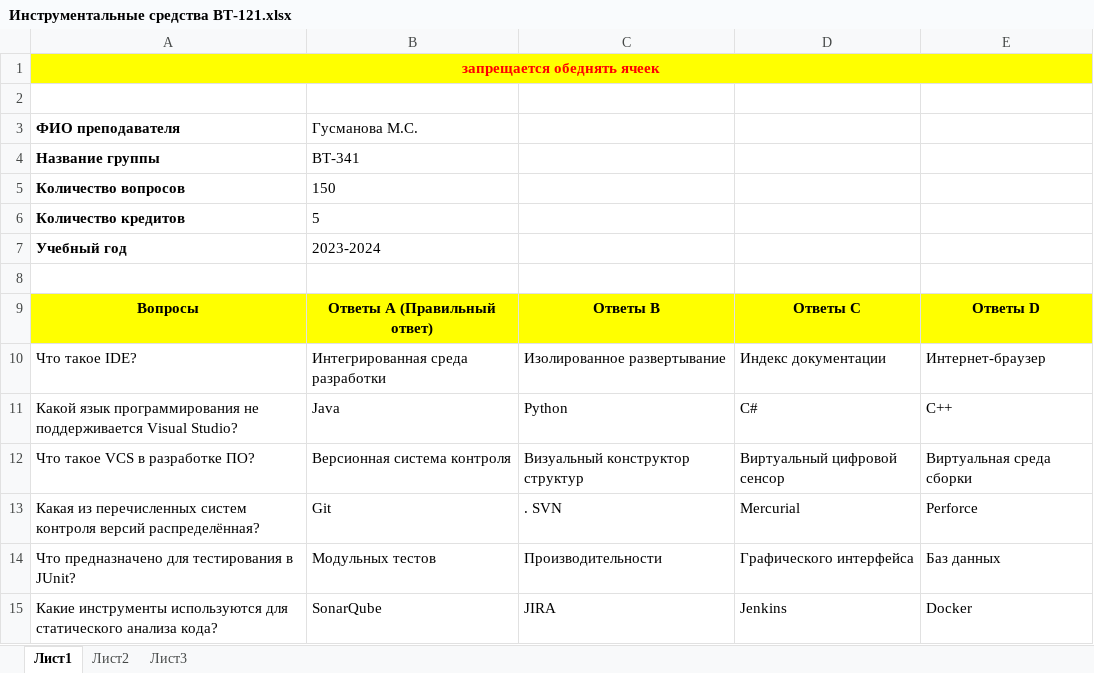
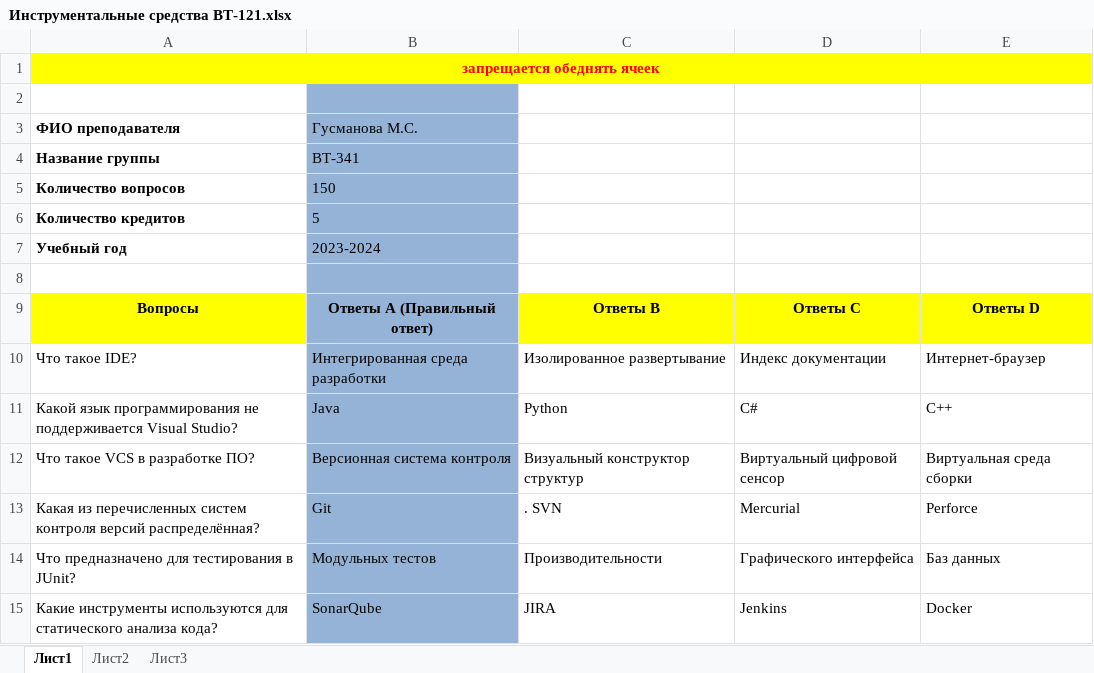
Before and after one commit to 07Rinat07/univer_kaziitu, an Excel workbook: Экзамены _вопросы_1семестр_В01-ВТ-121/Инструментальные средства ВТ-121.xlsx, sheet Лист1, drawn as a sheet; only a part is shown; values as stored, in another font and other column widths than the file's, no borders; the diff covers the shown part only; the diff names each change by its address in the sheet, - before the commit and + after, or states it on an @@ line.

Commit message:
Инженерная и трехмерная 3DMAX графика ВТ-121_Сделал условные ответы на все вопросы

```diff
--- a/Экзамены _вопросы_1семестр_В01-ВТ-121/Инструментальные средства ВТ-121.xlsx (sheet Лист1)
+++ b/Экзамены _вопросы_1семестр_В01-ВТ-121/Инструментальные средства ВТ-121.xlsx (sheet Лист1)
-B2:B8 fill: none
+B2:B8 fill: #95B3D7
-B9 fill: #FFFF00
+B9 fill: #95B3D7
-B10:B15 fill: none
+B10:B15 fill: #95B3D7
```
Also changed, not shown: cell formats elsewhere in this sheet, 1 other file.
